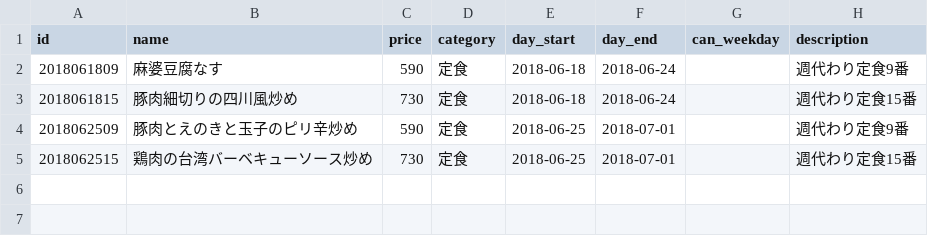
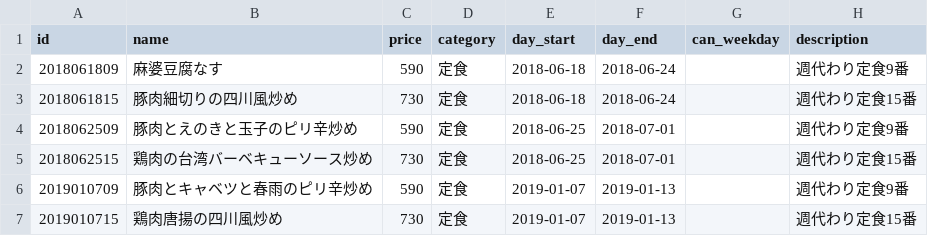
Before and after one commit to shokujinjp/data, a CSV file: weekly.csv, drawn as a sheet; the diff names each change by its address in the sheet, - before the commit and + after, or states it on an @@ line.

Commit message:
add weekly menu

```diff
--- a/weekly.csv
+++ b/weekly.csv
+row 6: 2019010709 | 豚肉とキャベツと春雨のピリ辛炒め | 590 | 定食 | 2019-01-07 | 2019-01-13 |  | 週代わり定食9番
+row 7: 2019010715 | 鶏肉唐揚の四川風炒め | 730 | 定食 | 2019-01-07 | 2019-01-13 |  | 週代わり定食15番
```
